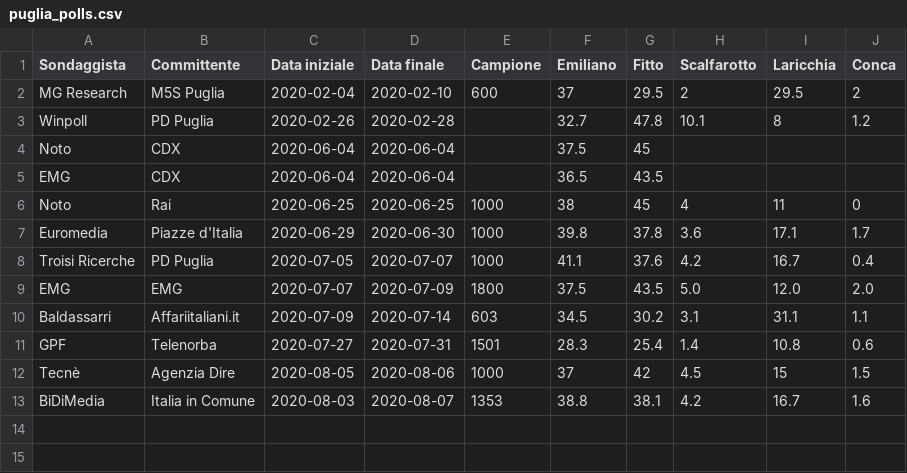
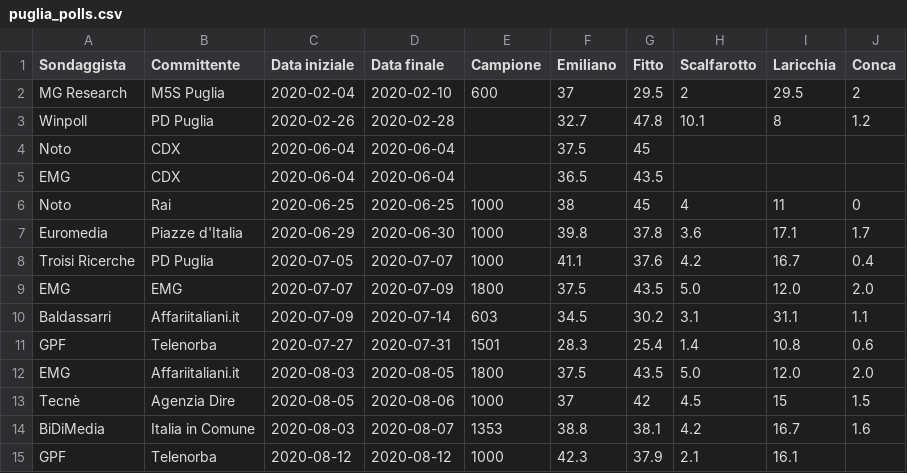
Before and after one commit to gdilella/gdilella.github.io, a CSV file: _data/puglia_polls.csv, drawn as a sheet; the diff names each change by its address in the sheet, - before the commit and + after, or states it on an @@ line.

```diff
--- a/_data/puglia_polls.csv
+++ b/_data/puglia_polls.csv
+row 12: EMG | Affariitaliani.it | 2020-08-03 | 2020-08-05 | 1800 | 37.5 | 43.5 | 5.0 | 12.0 | 2.0
+row 15: GPF | Telenorba | 2020-08-12 | 2020-08-12 | 1000 | 42.3 | 37.9 | 2.1 | 16.1
```
Also changed, not shown: _data/liguria_polls.csv, 7 other files.
